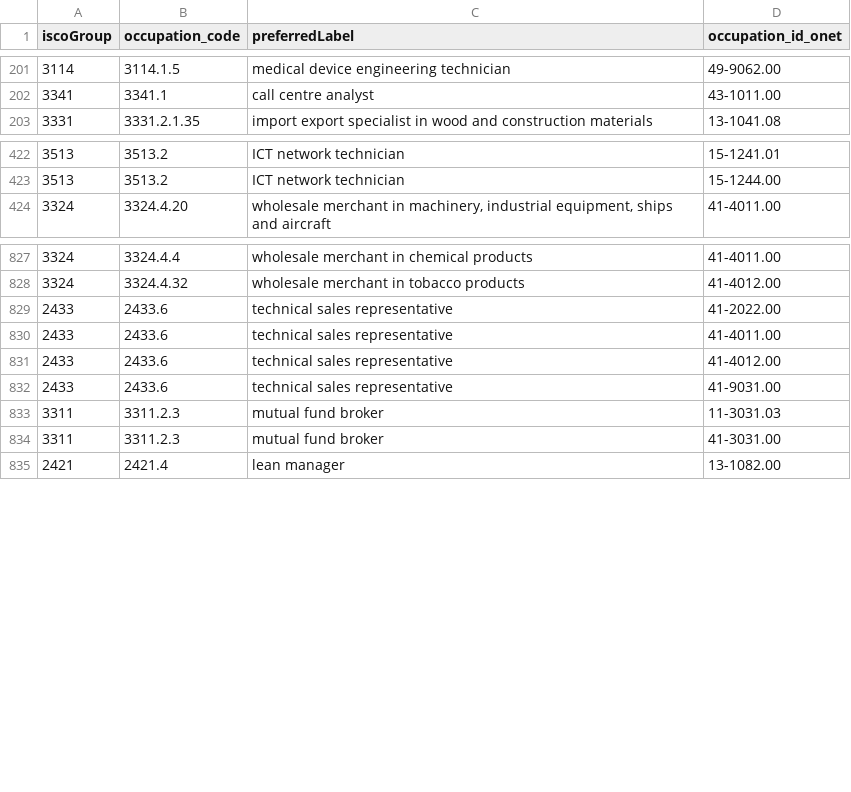
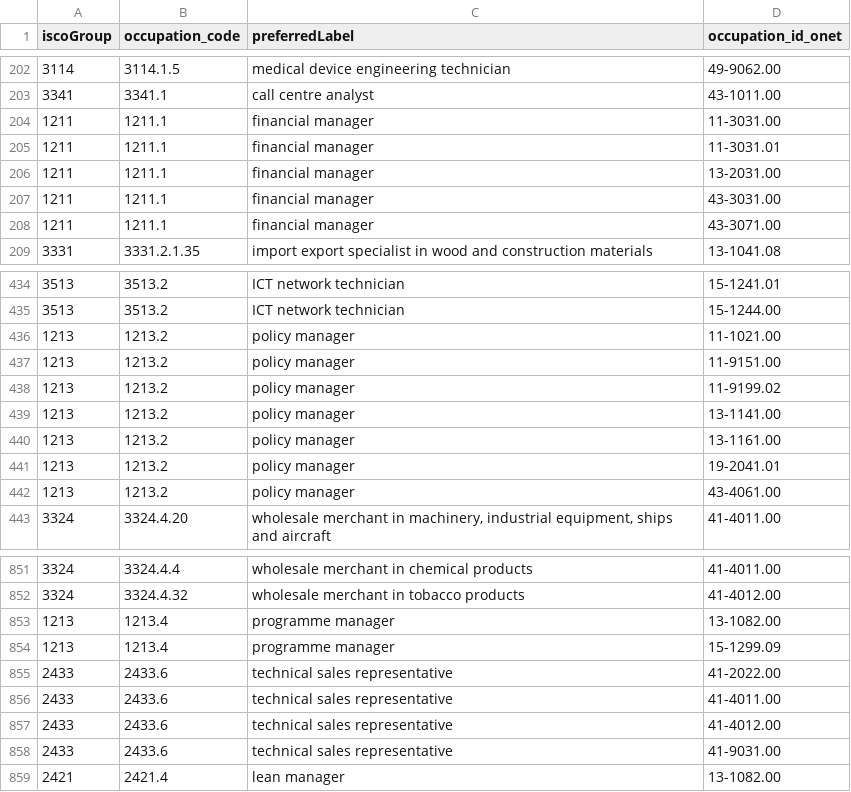
Before and after one commit to lauramontenegro1/ICE-Insights--Data-Science-II, a CSV file: esco_onet_crosswalk.csv, drawn as a sheet; only a part is shown, gaps mark what is left out; removed rows and columns are numbered as before the commit, all else as after; the diff covers the shown part only; the diff names each change by its address in the sheet, - before the commit and + after, or states it on an @@ line.

Commit message:
added business managers

```diff
--- a/esco_onet_crosswalk.csv
+++ b/esco_onet_crosswalk.csv
+row 204: 1211 | 1211.1 | financial manager | 11-3031.00
+row 205: 1211 | 1211.1 | financial manager | 11-3031.01
+row 206: 1211 | 1211.1 | financial manager | 13-2031.00
+row 207: 1211 | 1211.1 | financial manager | 43-3031.00
+row 208: 1211 | 1211.1 | financial manager | 43-3071.00
+row 436: 1213 | 1213.2 | policy manager | 11-1021.00
+row 437: 1213 | 1213.2 | policy manager | 11-9151.00
+row 438: 1213 | 1213.2 | policy manager | 11-9199.02
+row 439: 1213 | 1213.2 | policy manager | 13-1141.00
+row 440: 1213 | 1213.2 | policy manager | 13-1161.00
+row 441: 1213 | 1213.2 | policy manager | 19-2041.01
+row 442: 1213 | 1213.2 | policy manager | 43-4061.00
+row 853: 1213 | 1213.4 | programme manager | 13-1082.00
+row 854: 1213 | 1213.4 | programme manager | 15-1299.09
-row 833: 3311 | 3311.2.3 | mutual fund broker | 11-3031.03
-row 834: 3311 | 3311.2.3 | mutual fund broker | 41-3031.00
```
Also changed, not shown: 16 added rows elsewhere in this file, 3 other files.
